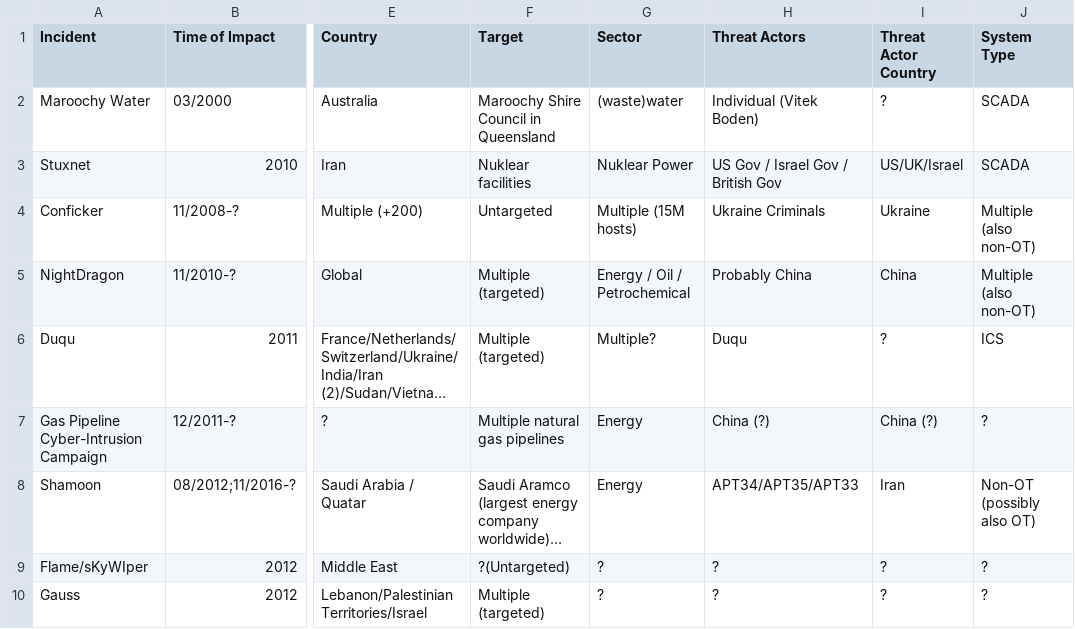
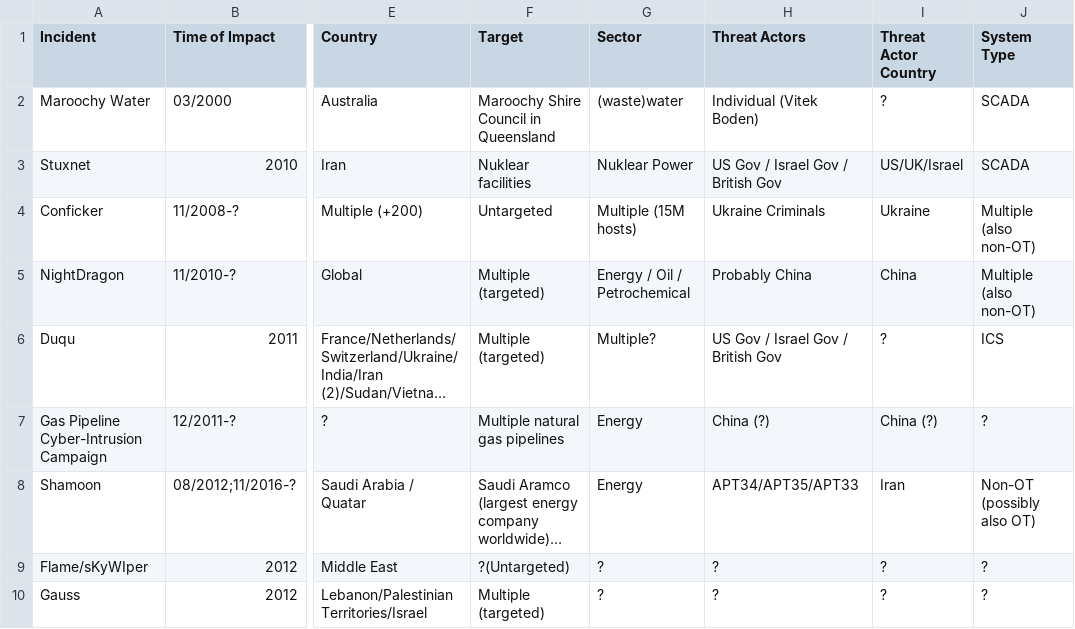
Before and after one commit to NF997/OTSecurityIncidents, a CSV file: Incidents.csv, drawn as a sheet; only a part is shown, gaps mark what is left out; long unchanged cells end in …; the diff names each change by its address in the sheet, - before the commit and + after, or states it on an @@ line.

Commit message:
Polished Threat Actors Subsection

```diff
--- a/Incidents.csv
+++ b/Incidents.csv
-H6 (Threat Actors): Duqu
+H6 (Threat Actors): US Gov / Israel Gov / British Gov
```
Also changed, not shown: ThreatActors.csv, 2 other files.
